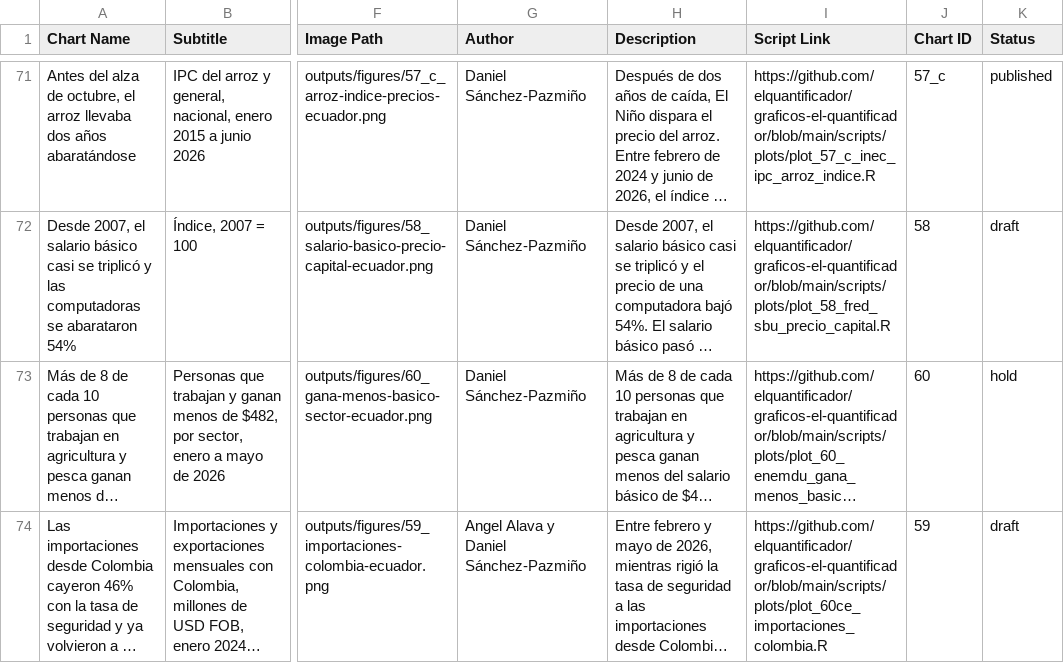
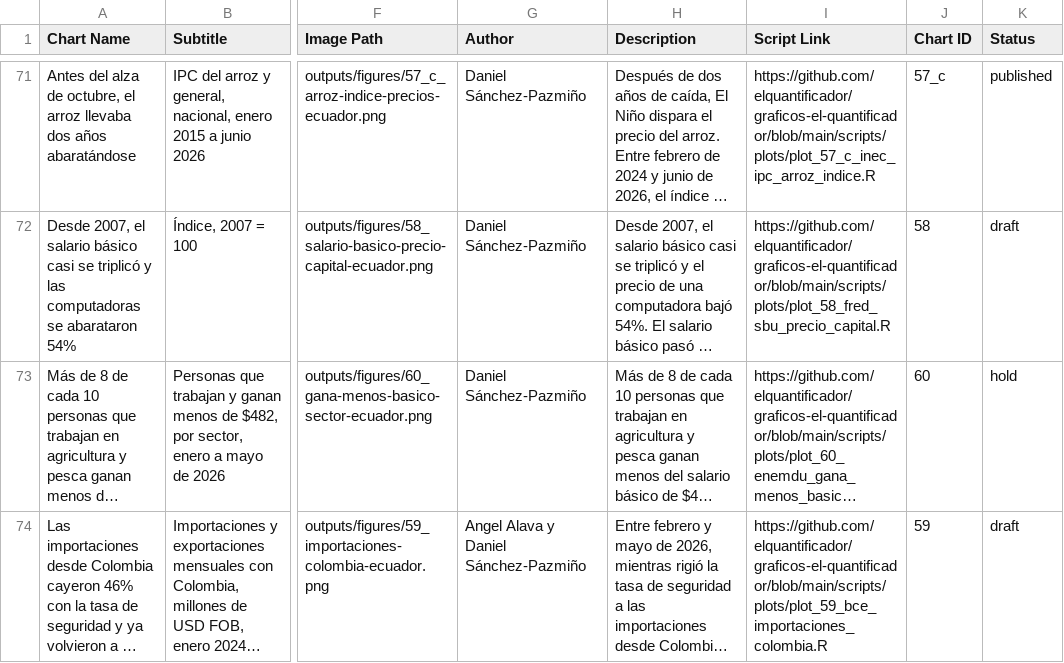
Before and after one commit to elquantificador/graficos-el-quantificador, a CSV file: outputs/chart_catalog/chart_catalog.csv, drawn as a sheet; only a part is shown, gaps mark what is left out; long unchanged cells end in …; the diff names each change by its address in the sheet, - before the commit and + after, or states it on an @@ line.

Commit message:
Corrige referencia al script de Colombia

```diff
--- a/outputs/chart_catalog/chart_catalog.csv
+++ b/outputs/chart_catalog/chart_catalog.csv
-I74 (Script Link): https://github.com/elquantificador/graficos-el-quantificador/blob/main/scripts/plots/plot_60ce_importaciones_colombia.R
+I74 (Script Link): https://github.com/elquantificador/graficos-el-quantificador/blob/main/scripts/plots/plot_59_bce_importaciones_colombia.R
```
